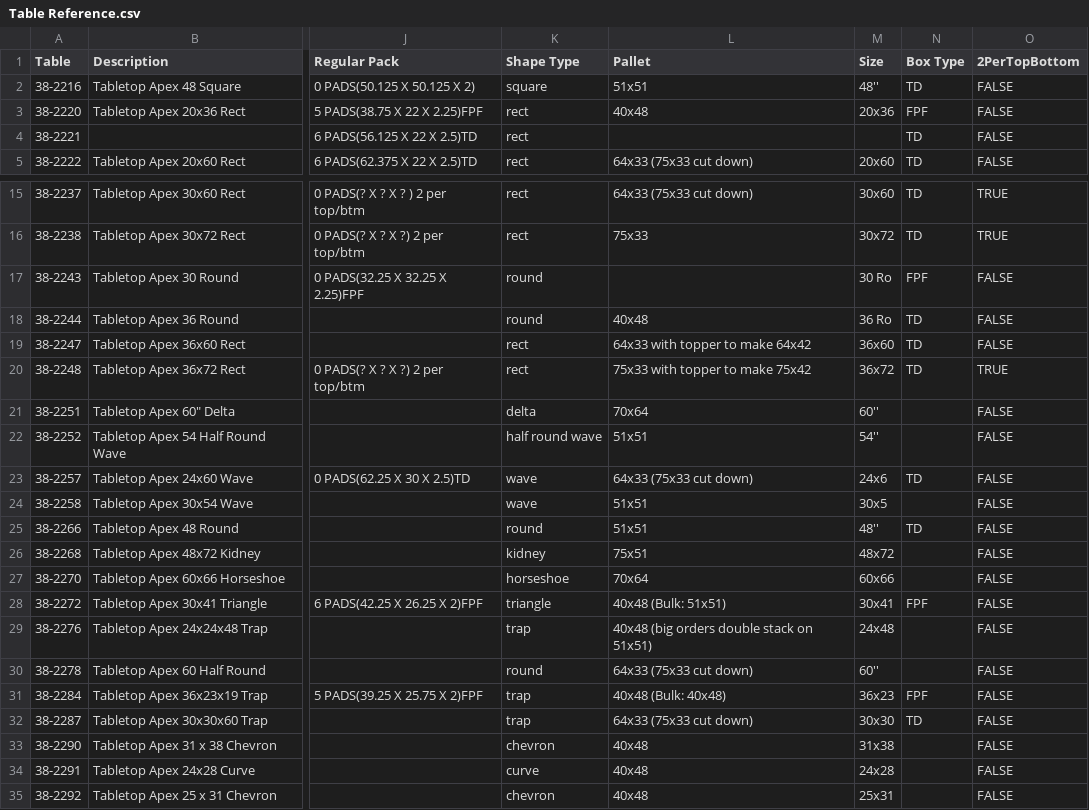
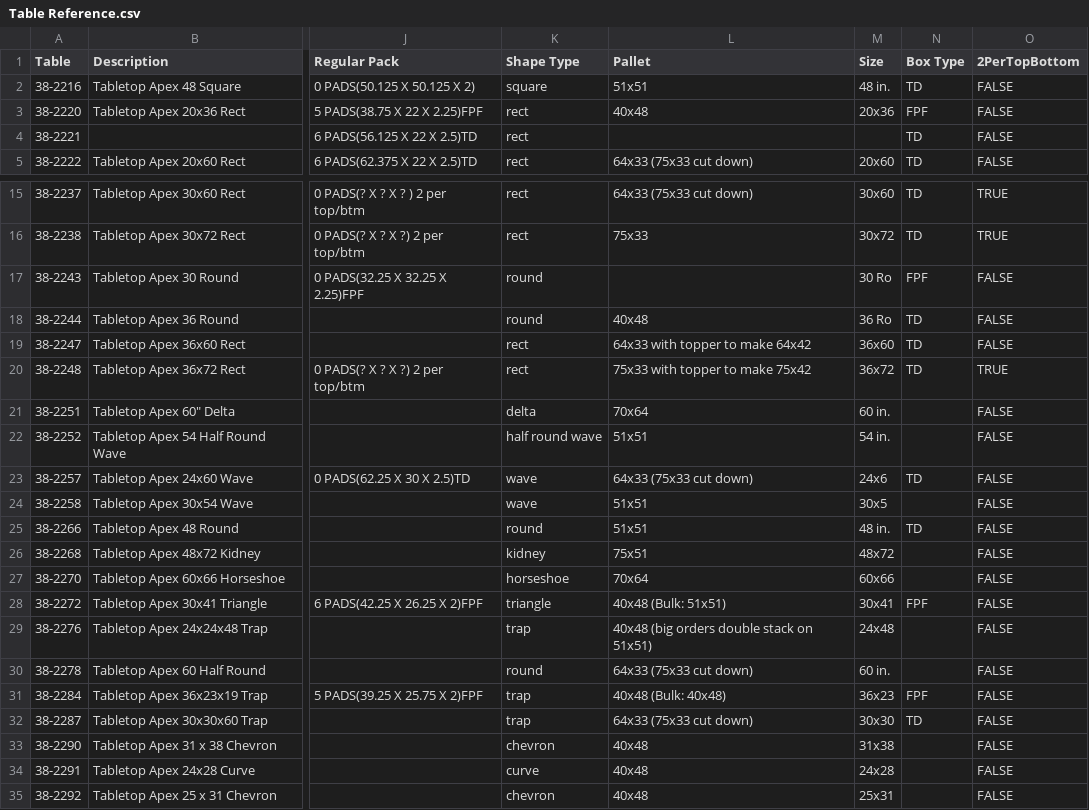
Before and after one commit to sg-p4x347/Efficient-Automatic-Traveler-System, a CSV file: Efficient Automatic Traveler System/bin/Debug/Table Reference.csv, drawn as a sheet; only a part is shown, gaps mark what is left out; the diff covers the shown part only; the diff names each change by its address in the sheet, - before the commit and + after, or states it on an @@ line.

```diff
--- a/Efficient Automatic Traveler System/bin/Debug/Table Reference.csv
+++ b/Efficient Automatic Traveler System/bin/Debug/Table Reference.csv
-M2 (Size): 48''
+M2 (Size): 48 in.
-M21 (Size): 60''
+M21 (Size): 60 in.
-M22 (Size): 54''
+M22 (Size): 54 in.
-M25 (Size): 48''
+M25 (Size): 48 in.
-M30 (Size): 60''
+M30 (Size): 60 in.
```
Also changed, not shown: 14 edited cells elsewhere in this file, Efficient Automatic Traveler System/bin/Debug/EATS Client/production.csv, Efficient Automatic Traveler System/bin/Debug/EATS Client/summary.csv, 18 other files.
